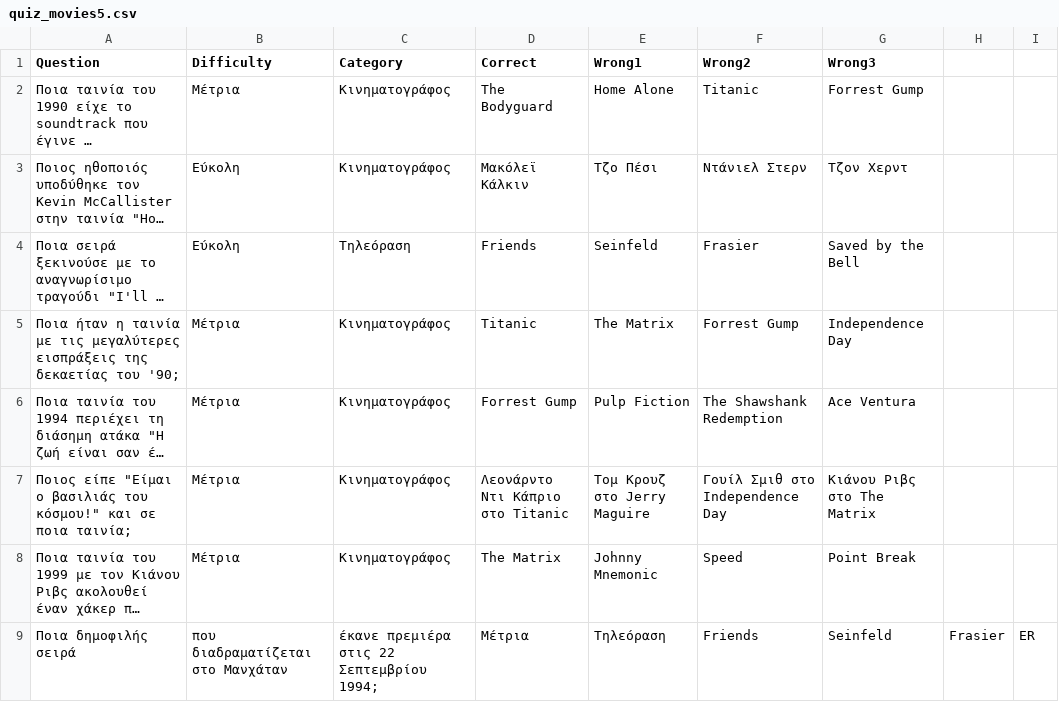
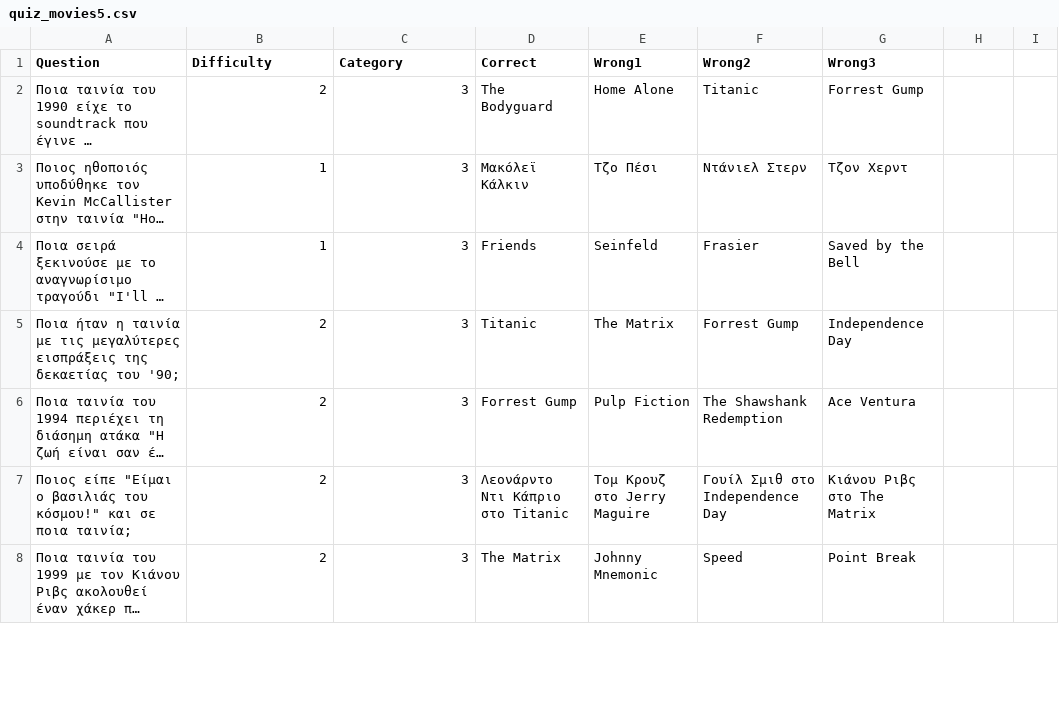
Before and after one commit to vforvaios/quiz-api, a CSV file: csv/quiz_movies5.csv, drawn as a sheet; only a part is shown; long unchanged cells end in …; removed rows and columns are numbered as before the commit, all else as after; the diff covers the shown part only; the diff names each change by its address in the sheet, - before the commit and + after, or states it on an @@ line.

Commit message:
add more cinema questions

```diff
--- a/csv/quiz_movies5.csv
+++ b/csv/quiz_movies5.csv
-B2 (Difficulty): Μέτρια
+B2 (Difficulty): 2
-C2:C3 (Category): Κινηματογράφος
+C2:C3 (Category): 3
-B3:B4 (Difficulty): Εύκολη
+B3:B4 (Difficulty): 1
-C4 (Category): Τηλεόραση
+C4 (Category): 3
-B5:B8 (Difficulty): Μέτρια
+B5:B8 (Difficulty): 2
-C5:C8 (Category): Κινηματογράφος
+C5:C8 (Category): 3
-row 9: Ποια δημοφιλής σειρά | που διαδραματίζεται στο Μανχάταν | έκανε πρεμιέρα στις 22 Σεπτεμβρίου 1994; | Μέτρια | Τηλεόραση | Friends | Seinfeld | Frasier | ER
```
Also changed, not shown: 6 added rows, 5 removed rows and 81 edited cells elsewhere in this file, 1 other file.
